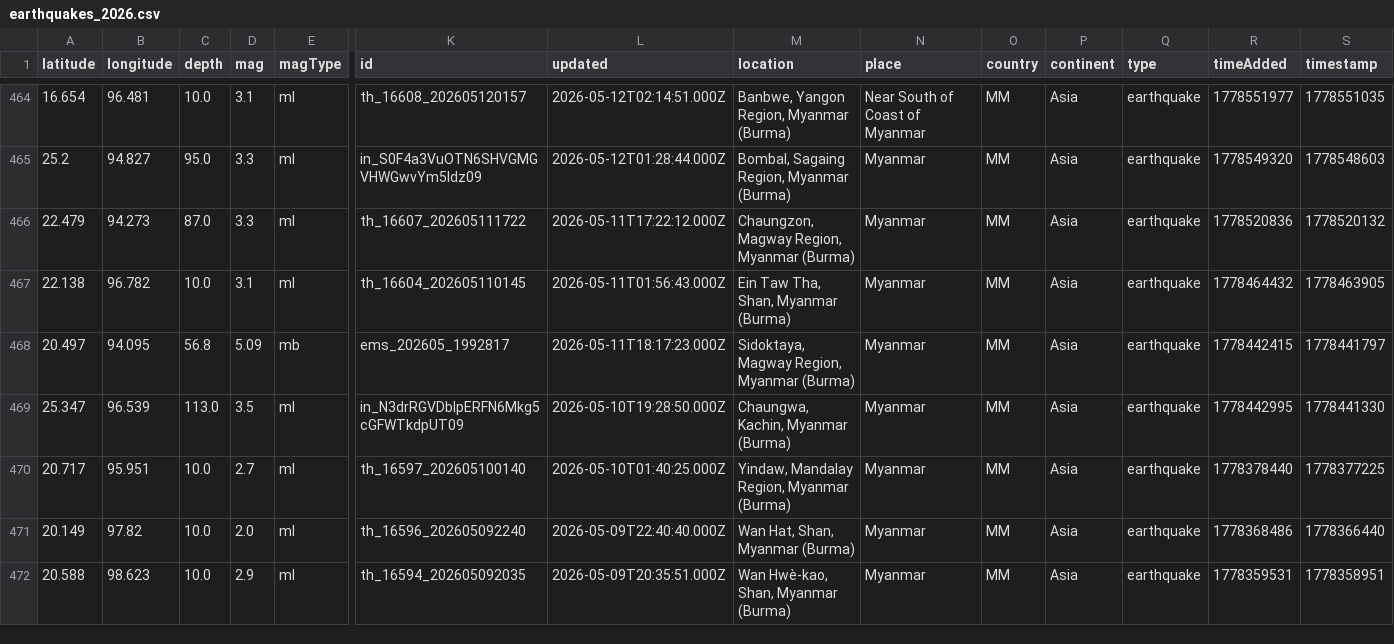
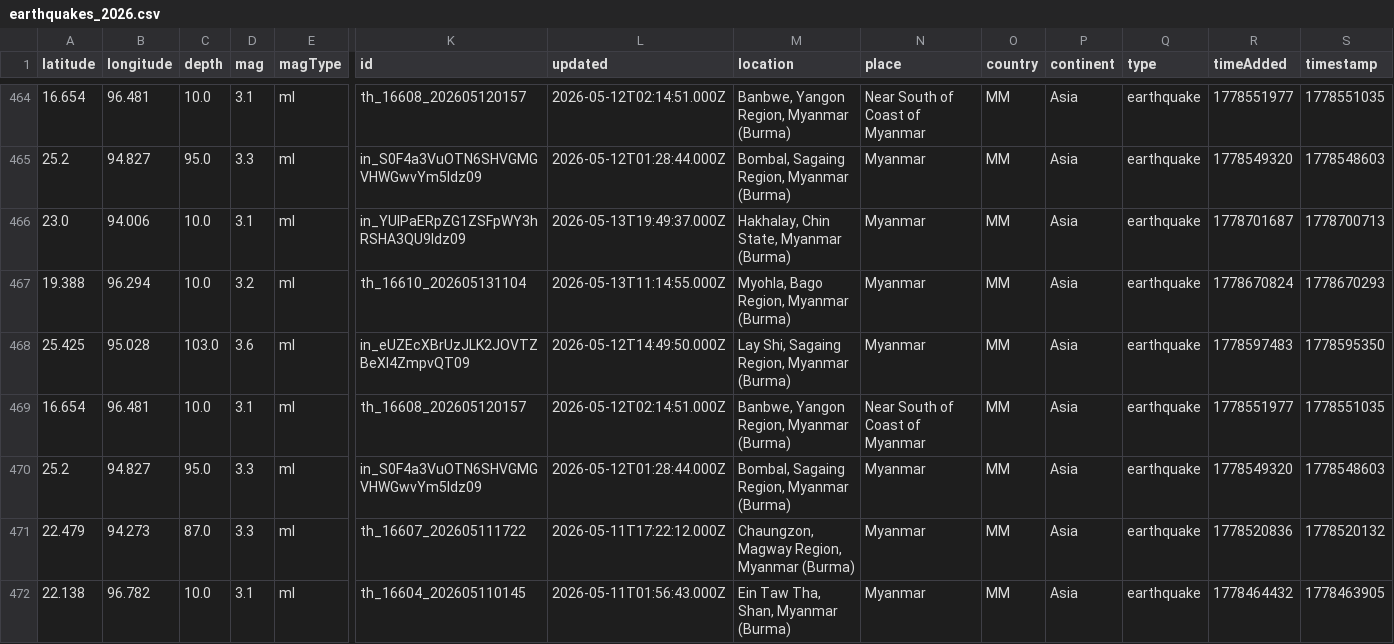
Before and after one commit to akzedevops/mmeqopendata, a CSV file: quake_exports/csv/yearly/earthquakes_2026.csv, drawn as a sheet; only a part is shown, gaps mark what is left out; the shorter side is filled out with more unchanged rows; rows hold the shown columns only; the diff names each change by its address in the sheet, - before the commit and + after, or states it on an @@ line.

```diff
--- a/quake_exports/csv/yearly/earthquakes_2026.csv
+++ b/quake_exports/csv/yearly/earthquakes_2026.csv
+row 466: 23.0 | 94.006 | 10.0 | 3.1 | ml | in_YUlPaERpZG1ZSFpWY3hRSHA3QU9ldz09 | 2026-05-13T19:49:37.000Z | Hakhalay, Chin State, Myanmar (Burma) | Myanmar | MM | Asia | earthquake | 1778701687 | 1778700713
+row 467: 19.388 | 96.294 | 10.0 | 3.2 | ml | th_16610_202605131104 | 2026-05-13T11:14:55.000Z | Myohla, Bago Region, Myanmar (Burma) | Myanmar | MM | Asia | earthquake | 1778670824 | 1778670293
+row 468: 25.425 | 95.028 | 103.0 | 3.6 | ml | in_eUZEcXBrUzJLK2JOVTZBeXl4ZmpvQT09 | 2026-05-12T14:49:50.000Z | Lay Shi, Sagaing Region, Myanmar (Burma) | Myanmar | MM | Asia | earthquake | 1778597483 | 1778595350
+row 469: 16.654 | 96.481 | 10.0 | 3.1 | ml | th_16608_202605120157 | 2026-05-12T02:14:51.000Z | Banbwe, Yangon Region, Myanmar (Burma) | Near South of Coast of Myanmar | MM | Asia | earthquake | 1778551977 | 1778551035
+row 470: 25.2 | 94.827 | 95.0 | 3.3 | ml | in_S0F4a3VuOTN6SHVGMGVHWGwvYm5ldz09 | 2026-05-12T01:28:44.000Z | Bombal, Sagaing Region, Myanmar (Burma) | Myanmar | MM | Asia | earthquake | 1778549320 | 1778548603
```
Also changed, not shown: 5 other files.
